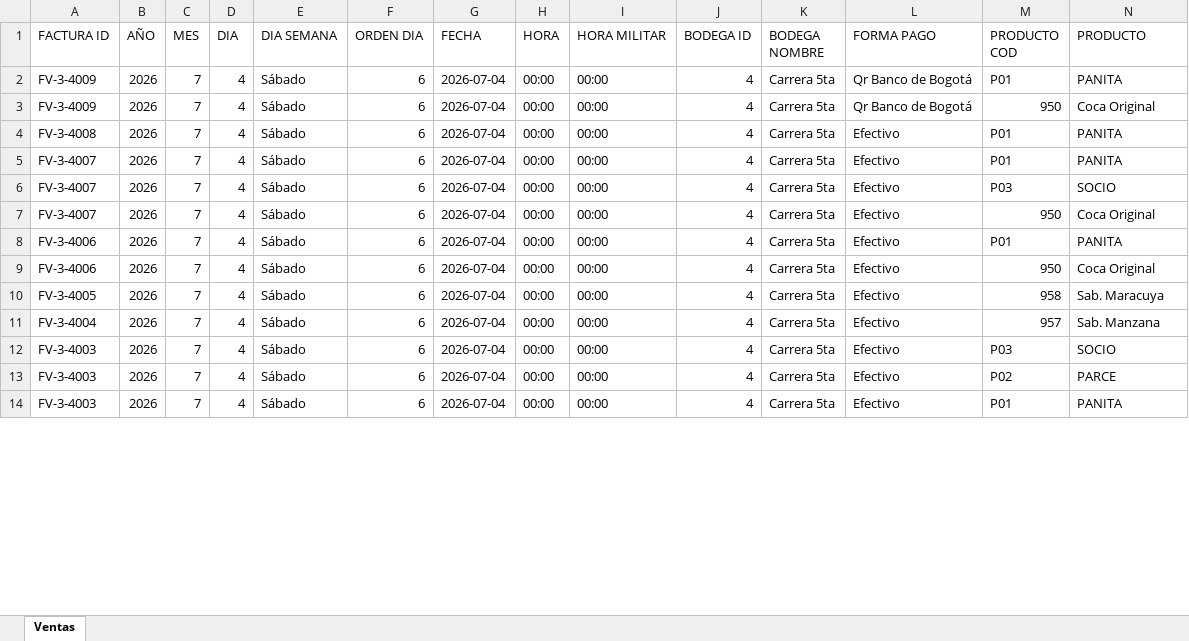
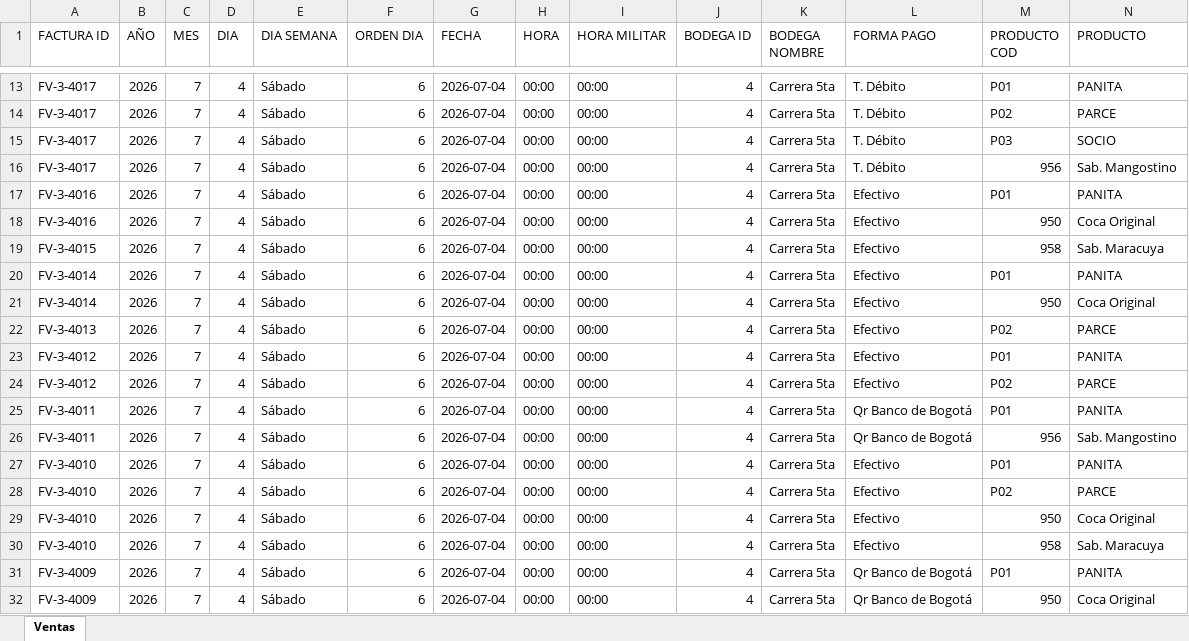
Before and after one commit to hectoraristizabal/qperritos-dashboard, an Excel workbook: ventas_qperritos.xlsx, sheet Ventas, drawn as a sheet; only a part is shown, gaps mark what is left out; the shorter side is filled out with more unchanged rows; values as stored, in another font and other column widths than the file's, no cell formats; rows hold the shown columns only; the diff covers the shown part only; the diff names each change by its address in the sheet, - before the commit and + after, or states it on an @@ line.

```diff
--- a/ventas_qperritos.xlsx (sheet Ventas)
+++ b/ventas_qperritos.xlsx (sheet Ventas)
+row 13: FV-3-4017 | 2026 | 7 | 4 | Sábado | 6 | 2026-07-04 | 00:00 | 00:00 | 4 | Carrera 5ta | T. Débito | P01 | PANITA
+row 14: FV-3-4017 | 2026 | 7 | 4 | Sábado | 6 | 2026-07-04 | 00:00 | 00:00 | 4 | Carrera 5ta | T. Débito | P02 | PARCE
+row 15: FV-3-4017 | 2026 | 7 | 4 | Sábado | 6 | 2026-07-04 | 00:00 | 00:00 | 4 | Carrera 5ta | T. Débito | P03 | SOCIO
+row 16: FV-3-4017 | 2026 | 7 | 4 | Sábado | 6 | 2026-07-04 | 00:00 | 00:00 | 4 | Carrera 5ta | T. Débito | 956 | Sab. Mangostino
+row 17: FV-3-4016 | 2026 | 7 | 4 | Sábado | 6 | 2026-07-04 | 00:00 | 00:00 | 4 | Carrera 5ta | Efectivo | P01 | PANITA
+row 18: FV-3-4016 | 2026 | 7 | 4 | Sábado | 6 | 2026-07-04 | 00:00 | 00:00 | 4 | Carrera 5ta | Efectivo | 950 | Coca Original
+row 19: FV-3-4015 | 2026 | 7 | 4 | Sábado | 6 | 2026-07-04 | 00:00 | 00:00 | 4 | Carrera 5ta | Efectivo | 958 | Sab. Maracuya
+row 20: FV-3-4014 | 2026 | 7 | 4 | Sábado | 6 | 2026-07-04 | 00:00 | 00:00 | 4 | Carrera 5ta | Efectivo | P01 | PANITA
+row 21: FV-3-4014 | 2026 | 7 | 4 | Sábado | 6 | 2026-07-04 | 00:00 | 00:00 | 4 | Carrera 5ta | Efectivo | 950 | Coca Original
+row 22: FV-3-4013 | 2026 | 7 | 4 | Sábado | 6 | 2026-07-04 | 00:00 | 00:00 | 4 | Carrera 5ta | Efectivo | P02 | PARCE
+row 23: FV-3-4012 | 2026 | 7 | 4 | Sábado | 6 | 2026-07-04 | 00:00 | 00:00 | 4 | Carrera 5ta | Efectivo | P01 | PANITA
+row 24: FV-3-4012 | 2026 | 7 | 4 | Sábado | 6 | 2026-07-04 | 00:00 | 00:00 | 4 | Carrera 5ta | Efectivo | P02 | PARCE
+row 25: FV-3-4011 | 2026 | 7 | 4 | Sábado | 6 | 2026-07-04 | 00:00 | 00:00 | 4 | Carrera 5ta | Qr Banco de Bogotá | P01 | PANITA
+row 26: FV-3-4011 | 2026 | 7 | 4 | Sábado | 6 | 2026-07-04 | 00:00 | 00:00 | 4 | Carrera 5ta | Qr Banco de Bogotá | 956 | Sab. Mangostino
+row 27: FV-3-4010 | 2026 | 7 | 4 | Sábado | 6 | 2026-07-04 | 00:00 | 00:00 | 4 | Carrera 5ta | Efectivo | P01 | PANITA
+row 28: FV-3-4010 | 2026 | 7 | 4 | Sábado | 6 | 2026-07-04 | 00:00 | 00:00 | 4 | Carrera 5ta | Efectivo | P02 | PARCE
+row 29: FV-3-4010 | 2026 | 7 | 4 | Sábado | 6 | 2026-07-04 | 00:00 | 00:00 | 4 | Carrera 5ta | Efectivo | 950 | Coca Original
+row 30: FV-3-4010 | 2026 | 7 | 4 | Sábado | 6 | 2026-07-04 | 00:00 | 00:00 | 4 | Carrera 5ta | Efectivo | 958 | Sab. Maracuya
```
Also changed, not shown: 13 added rows, 1 removed row and 139 moved rows elsewhere in this sheet, cell formats.
